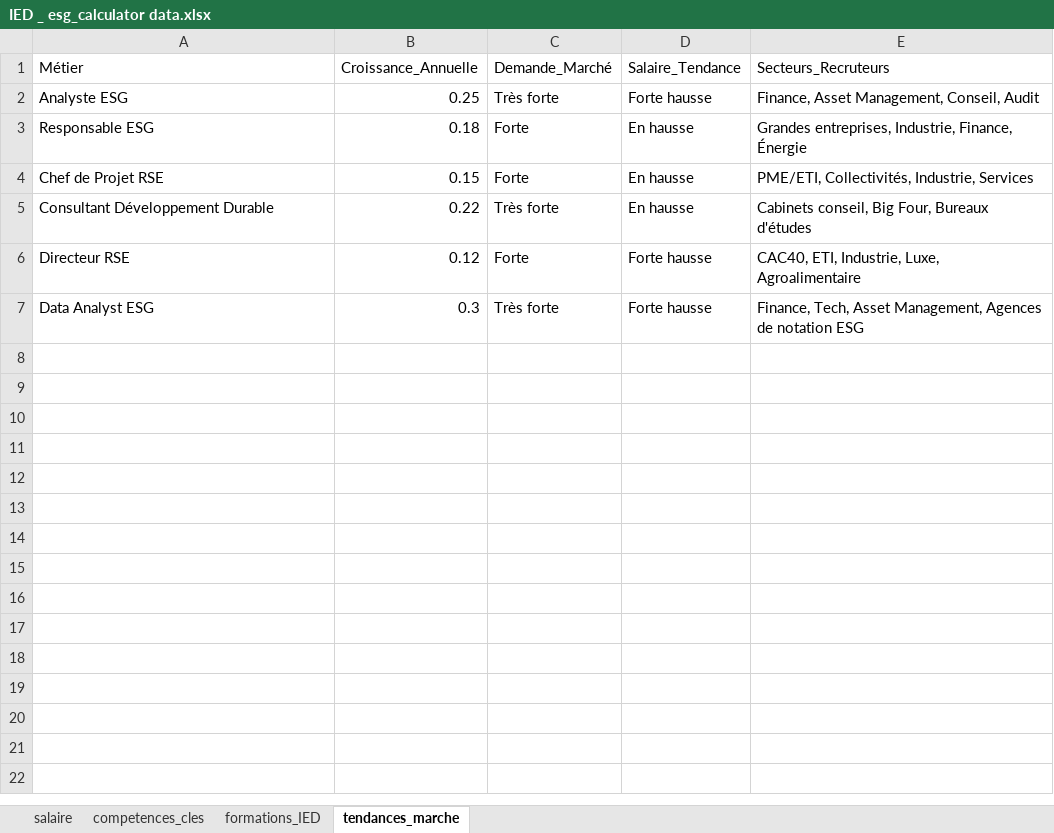
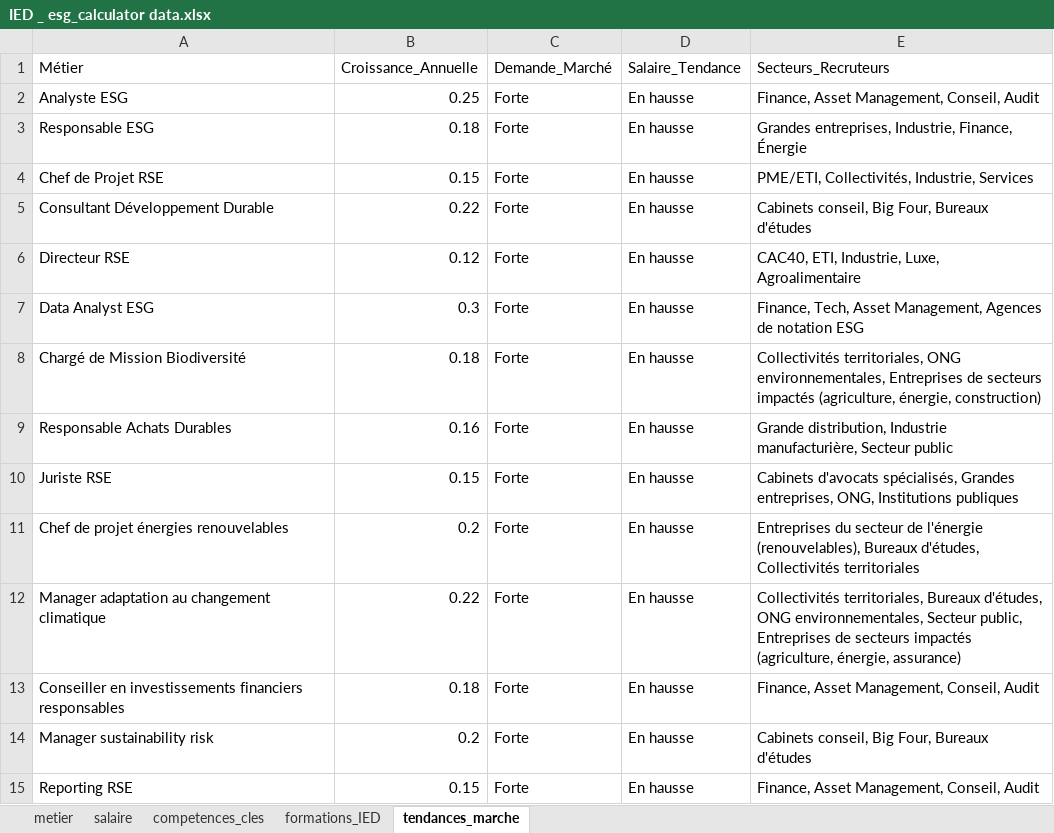
Before and after one commit to ArthurBrunswick/ESG-calculator, an Excel workbook: data/IED _ esg_calculator data.xlsx, sheet tendances_marche, drawn as a sheet; values as stored, in another font and other column widths than the file's, no borders; charts and pictures not drawn; the diff names each change by its address in the sheet, - before the commit and + after, or states it on an @@ line.

```diff
--- a/data/IED _ esg_calculator data.xlsx (sheet tendances_marche)
+++ b/data/IED _ esg_calculator data.xlsx (sheet tendances_marche)
+sheet tab: metier
-C2 (Demande_Marché): Très forte
+C2 (Demande_Marché): Forte
-D2 (Salaire_Tendance): Forte hausse
+D2 (Salaire_Tendance): En hausse
-C5 (Demande_Marché): Très forte
+C5 (Demande_Marché): Forte
-D6:D7 (Salaire_Tendance): Forte hausse
+D6:D7 (Salaire_Tendance): En hausse
-C7 (Demande_Marché): Très forte
+C7 (Demande_Marché): Forte
+row 8: Chargé de Mission Biodiversité | 0.18 | Forte | En hausse | Collectivités territoriales, ONG environnementales, Entreprises de secteurs impactés (agriculture, énergie, construction)
+row 9: Responsable Achats Durables | 0.16 | Forte | En hausse | Grande distribution, Industrie manufacturière, Secteur public
+row 10: Juriste RSE | 0.15 | Forte | En hausse | Cabinets d'avocats spécialisés, Grandes entreprises, ONG, Institutions publiques
+row 11: Chef de projet énergies renouvelables | 0.2 | Forte | En hausse | Entreprises du secteur de l'énergie (renouvelables), Bureaux d'études, Collectivités territoriales
+row 12: Manager adaptation au changement climatique | 0.22 | Forte | En hausse | Collectivités territoriales, Bureaux d'études, ONG environnementales, Secteur public, Entreprises de secteurs impactés (agriculture, énergie, assurance)
+row 13: Conseiller en investissements financiers responsables | 0.18 | Forte | En hausse | Finance, Asset Management, Conseil, Audit
+row 14: Manager sustainability risk | 0.2 | Forte | En hausse | Cabinets conseil, Big Four, Bureaux d'études
+row 15: Reporting RSE | 0.15 | Forte | En hausse | Finance, Asset Management, Conseil, Audit
```
Also changed, not shown: sheet salaire, sheet formations_IED, sheet competences_cles, charts or pictures, 1 other file.
